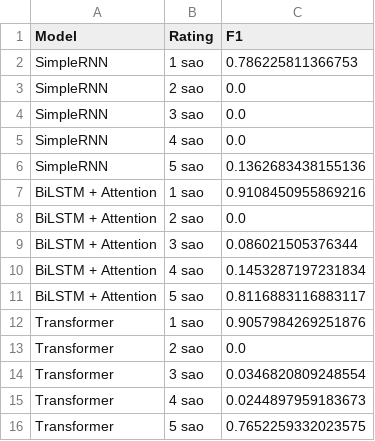
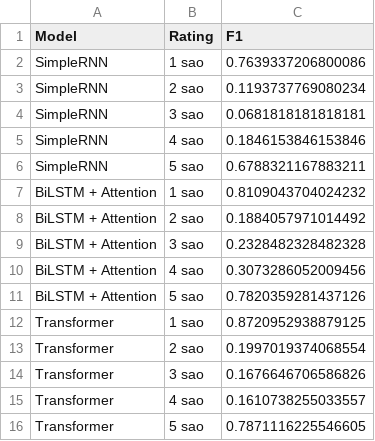
Before and after one commit to nguyenphongg233/BiLSTMnAttention-For-Sentiment-Analysis, a CSV file: outputs/comparison/per_class_f1.csv, drawn as a sheet.

```diff
--- a/outputs/comparison/per_class_f1.csv
+++ b/outputs/comparison/per_class_f1.csv
@@ -1,16 +1,16 @@
 Model,Rating,F1
-SimpleRNN,1 sao,0.786225811366753
-SimpleRNN,2 sao,0.0
-SimpleRNN,3 sao,0.0
-SimpleRNN,4 sao,0.0
-SimpleRNN,5 sao,0.1362683438155136
-BiLSTM + Attention,1 sao,0.9108450955869216
-BiLSTM + Attention,2 sao,0.0
-BiLSTM + Attention,3 sao,0.086021505376344
-BiLSTM + Attention,4 sao,0.1453287197231834
-BiLSTM + Attention,5 sao,0.8116883116883117
-Transformer,1 sao,0.9057984269251876
-Transformer,2 sao,0.0
-Transformer,3 sao,0.0346820809248554
-Transformer,4 sao,0.0244897959183673
-Transformer,5 sao,0.7652259332023575
+SimpleRNN,1 sao,0.7639337206800086
+SimpleRNN,2 sao,0.1193737769080234
+SimpleRNN,3 sao,0.0681818181818181
+SimpleRNN,4 sao,0.1846153846153846
+SimpleRNN,5 sao,0.6788321167883211
+BiLSTM + Attention,1 sao,0.8109043704024232
+BiLSTM + Attention,2 sao,0.1884057971014492
+BiLSTM + Attention,3 sao,0.2328482328482328
+BiLSTM + Attention,4 sao,0.3073286052009456
+BiLSTM + Attention,5 sao,0.7820359281437126
+Transformer,1 sao,0.8720952938879125
+Transformer,2 sao,0.1997019374068554
+Transformer,3 sao,0.1676646706586826
+Transformer,4 sao,0.1610738255033557
+Transformer,5 sao,0.7871116225546605
```
Also changed, not shown: outputs/bilstm_attention/classification_report.csv, outputs/rnn/classification_report.csv, 31 other files.
